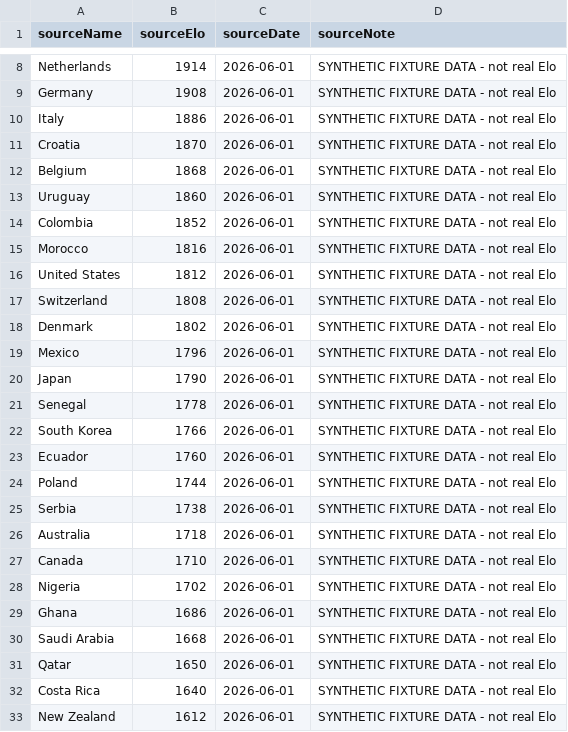
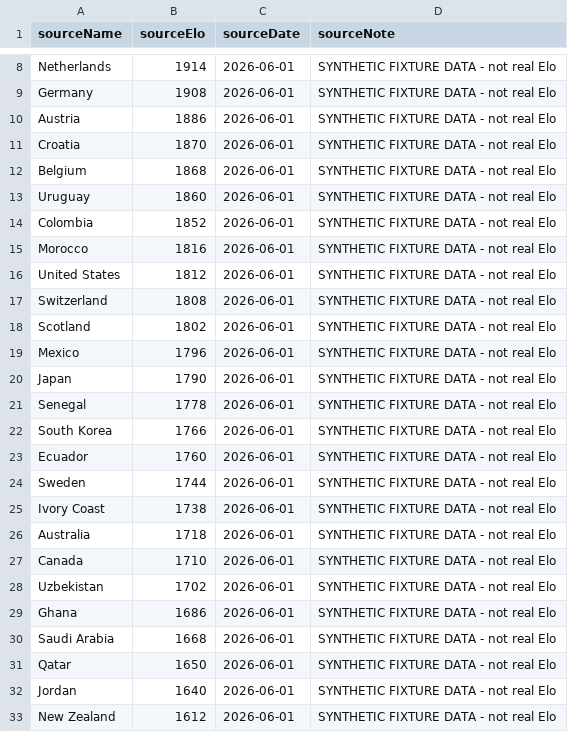
Before and after one commit to marcomod/world-cup-sim, a CSV file: data/raw/ratings/team-elo-fixture.csv, drawn as a sheet; only a part is shown, gaps mark what is left out.

Commit message:
Align demo bracket with 2026 tournament teams

```diff
--- a/data/raw/ratings/team-elo-fixture.csv
+++ b/data/raw/ratings/team-elo-fixture.csv
@@ -9,3 +9,3 @@ Netherlands,1914,2026-06-01,SYNTHETIC FIXTURE DATA - not real Elo
 Germany,1908,2026-06-01,SYNTHETIC FIXTURE DATA - not real Elo
-Italy,1886,2026-06-01,SYNTHETIC FIXTURE DATA - not real Elo
+Austria,1886,2026-06-01,SYNTHETIC FIXTURE DATA - not real Elo
 Croatia,1870,2026-06-01,SYNTHETIC FIXTURE DATA - not real Elo
@@ -17,3 +17,3 @@ United States,1812,2026-06-01,SYNTHETIC FIXTURE DATA - not real Elo
 Switzerland,1808,2026-06-01,SYNTHETIC FIXTURE DATA - not real Elo
-Denmark,1802,2026-06-01,SYNTHETIC FIXTURE DATA - not real Elo
+Scotland,1802,2026-06-01,SYNTHETIC FIXTURE DATA - not real Elo
 Mexico,1796,2026-06-01,SYNTHETIC FIXTURE DATA - not real Elo
@@ -23,7 +23,7 @@ South Korea,1766,2026-06-01,SYNTHETIC FIXTURE DATA - not real Elo
 Ecuador,1760,2026-06-01,SYNTHETIC FIXTURE DATA - not real Elo
-Poland,1744,2026-06-01,SYNTHETIC FIXTURE DATA - not real Elo
-Serbia,1738,2026-06-01,SYNTHETIC FIXTURE DATA - not real Elo
+Sweden,1744,2026-06-01,SYNTHETIC FIXTURE DATA - not real Elo
+Ivory Coast,1738,2026-06-01,SYNTHETIC FIXTURE DATA - not real Elo
 Australia,1718,2026-06-01,SYNTHETIC FIXTURE DATA - not real Elo
 Canada,1710,2026-06-01,SYNTHETIC FIXTURE DATA - not real Elo
-Nigeria,1702,2026-06-01,SYNTHETIC FIXTURE DATA - not real Elo
+Uzbekistan,1702,2026-06-01,SYNTHETIC FIXTURE DATA - not real Elo
 Ghana,1686,2026-06-01,SYNTHETIC FIXTURE DATA - not real Elo
@@ -31,3 +31,3 @@ Saudi Arabia,1668,2026-06-01,SYNTHETIC FIXTURE DATA - not real Elo
 Qatar,1650,2026-06-01,SYNTHETIC FIXTURE DATA - not real Elo
-Costa Rica,1640,2026-06-01,SYNTHETIC FIXTURE DATA - not real Elo
+Jordan,1640,2026-06-01,SYNTHETIC FIXTURE DATA - not real Elo
 New Zealand,1612,2026-06-01,SYNTHETIC FIXTURE DATA - not real Elo
```
Also changed, not shown: 10 other files.
